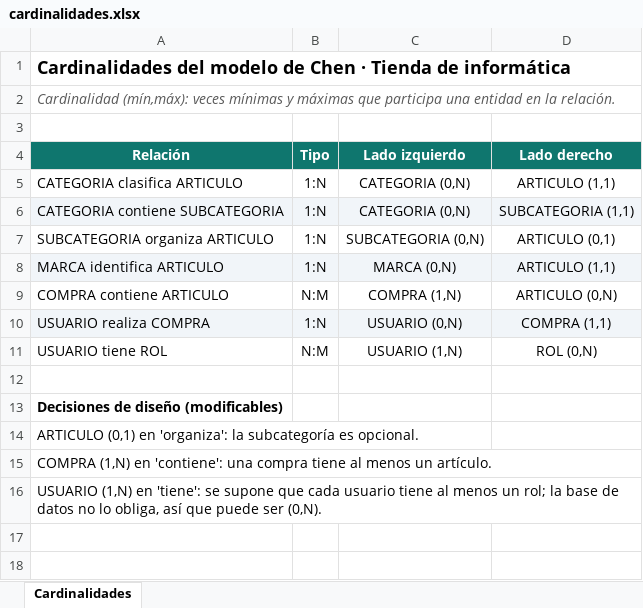
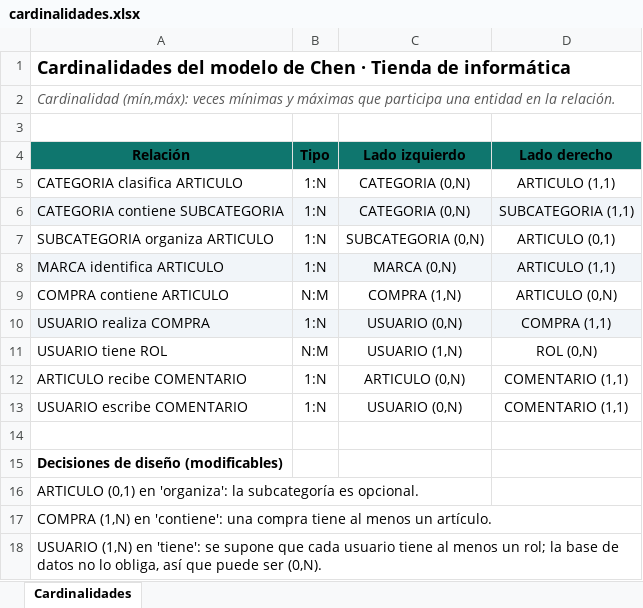
Before and after one commit to DavidRGR/tienda-informatica-spring, an Excel workbook: cardinalidades.xlsx, sheet Cardinalidades, drawn as a sheet; values as stored, in another font and other column widths than the file's, no borders; the diff names each change by its address in the sheet, - before the commit and + after, or states it on an @@ line.

Commit message:
Se han actualizado las cardinalidades

```diff
--- a/cardinalidades.xlsx (sheet Cardinalidades)
+++ b/cardinalidades.xlsx (sheet Cardinalidades)
-A4:D4 text colour: #FFFFFF
+A4:D4 text colour: black
+row 12: ARTICULO recibe COMENTARIO | 1:N | ARTICULO (0,N) | COMENTARIO (1,1)
+row 13: USUARIO escribe COMENTARIO | 1:N | USUARIO (0,N) | COMENTARIO (1,1)
```
